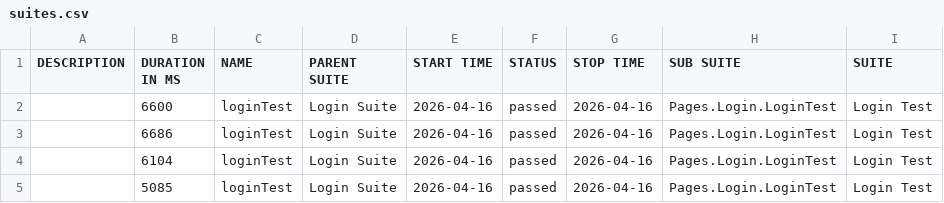
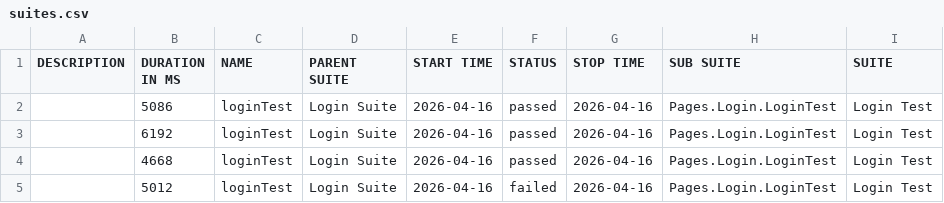
Before and after one commit to Guhan2608/HRMS-UI, a CSV file: allure-report/data/suites.csv, drawn as a sheet; only a part is shown; the diff names each change by its address in the sheet, - before the commit and + after, or states it on an @@ line.

Commit message:
Auto update allure report

```diff
--- a/allure-report/data/suites.csv
+++ b/allure-report/data/suites.csv
-B2 (DURATION IN MS): 6600
+B2 (DURATION IN MS): 5086
-B3 (DURATION IN MS): 6686
+B3 (DURATION IN MS): 6192
-B4 (DURATION IN MS): 6104
+B4 (DURATION IN MS): 4668
-B5 (DURATION IN MS): 5085
+B5 (DURATION IN MS): 5012
-F5 (STATUS): passed
+F5 (STATUS): failed
```
Also changed, not shown: 32 other files.
